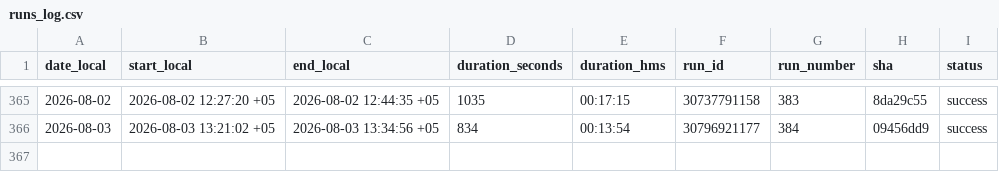
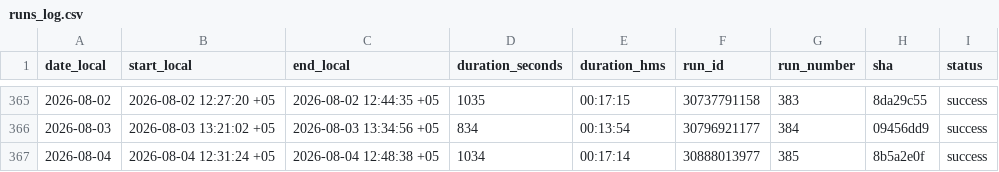
Before and after one commit to d-djumanov/OLX_Dacha_Scraping, a CSV file: Project/runs_log.csv, drawn as a sheet; only a part is shown, gaps mark what is left out; the diff names each change by its address in the sheet, - before the commit and + after, or states it on an @@ line.

```diff
--- a/Project/runs_log.csv
+++ b/Project/runs_log.csv
+row 367: 2026-08-04 | 2026-08-04 12:31:24 +05 | 2026-08-04 12:48:38 +05 | 1034 | 00:17:14 | 30888013977 | 385 | 8b5a2e0f | success
```
Also changed, not shown: 2 other files.
